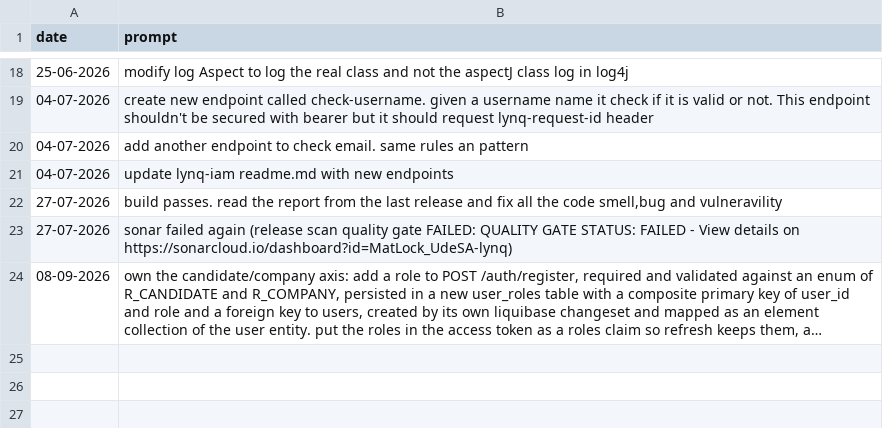
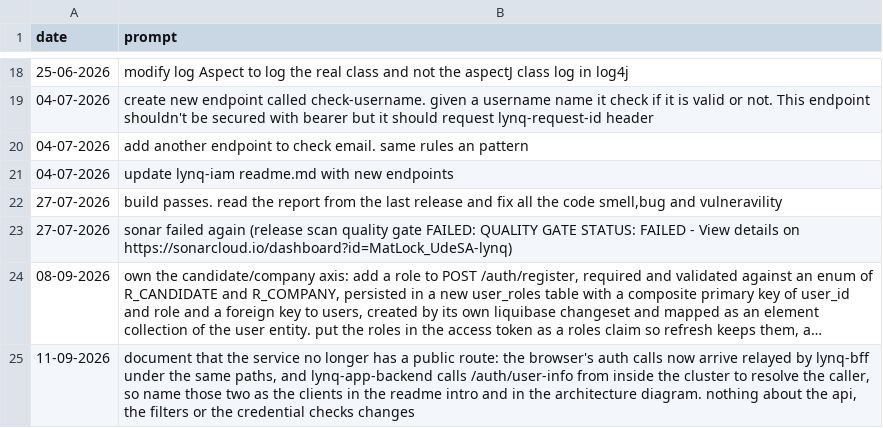
Before and after one commit to MatLock/UdeSA-lynq, a CSV file: lynq-iam/prompt-documentation/prompts.csv, drawn as a sheet; only a part is shown, gaps mark what is left out; long unchanged cells end in …; the diff names each change by its address in the sheet, - before the commit and + after, or states it on an @@ line.

Commit message:
[lynq-iam]: document that the service is reached only from inside the platform

```diff
--- a/lynq-iam/prompt-documentation/prompts.csv
+++ b/lynq-iam/prompt-documentation/prompts.csv
+row 25: 11-09-2026 | document that the service no longer has a public route: the browser's auth calls now arrive relayed by lynq-bff under the same paths, and lynq-app-backend calls /auth/user-info from inside the cluster to resolve the caller, so name those two as the clients in the readme intro and in the architecture diagram. nothing about the api, the filters or the credential checks changes
```
Also changed, not shown: 1 other file.
